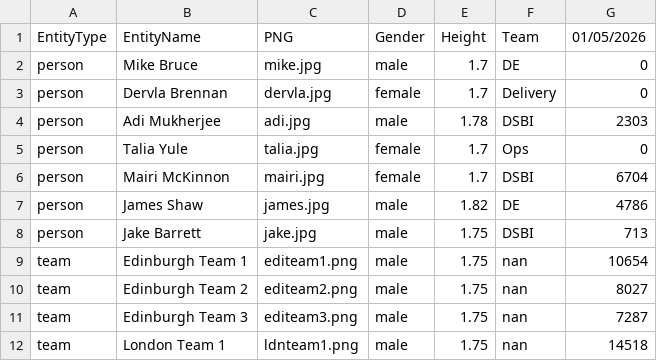
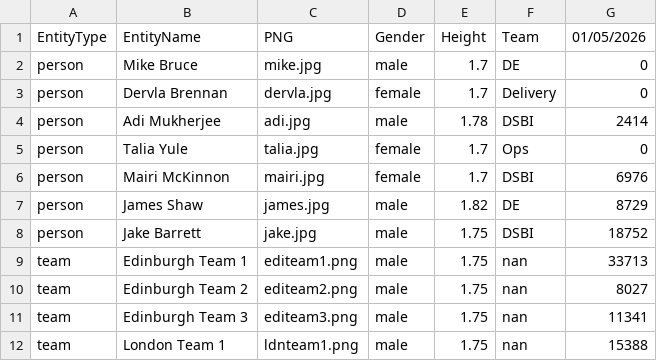
Before and after one commit to jake126/steptacular_maps, a CSV file: 2026/2026-05-01/export.csv, drawn as a sheet.

```diff
--- a/2026/2026-05-01/export.csv
+++ b/2026/2026-05-01/export.csv
@@ -3,10 +3,10 @@ person,Mike Bruce,mike.jpg,male,1.7,DE,0
 person,Dervla Brennan,dervla.jpg,female,1.7,Delivery,0
-person,Adi Mukherjee,adi.jpg,male,1.78,DSBI,2303
+person,Adi Mukherjee,adi.jpg,male,1.78,DSBI,2414
 person,Talia Yule,talia.jpg,female,1.7,Ops,0
-person,Mairi McKinnon,mairi.jpg,female,1.7,DSBI,6704
-person,James Shaw,james.jpg,male,1.82,DE,4786
-person,Jake Barrett,jake.jpg,male,1.75,DSBI,713
-team,Edinburgh Team 1,editeam1.png,male,1.75,nan,10654
+person,Mairi McKinnon,mairi.jpg,female,1.7,DSBI,6976
+person,James Shaw,james.jpg,male,1.82,DE,8729
+person,Jake Barrett,jake.jpg,male,1.75,DSBI,18752
+team,Edinburgh Team 1,editeam1.png,male,1.75,nan,33713
 team,Edinburgh Team 2,editeam2.png,male,1.75,nan,8027
-team,Edinburgh Team 3,editeam3.png,male,1.75,nan,7287
-team,London Team 1,ldnteam1.png,male,1.75,nan,14518
+team,Edinburgh Team 3,editeam3.png,male,1.75,nan,11341
+team,London Team 1,ldnteam1.png,male,1.75,nan,15388
```
Also changed, not shown: 2026/export.csv, 2026/metrics.csv, 6 other files.
